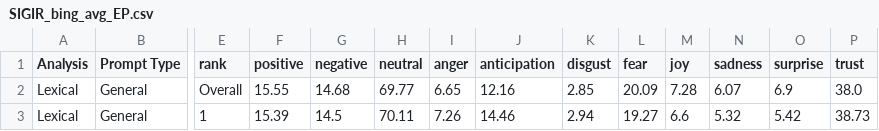
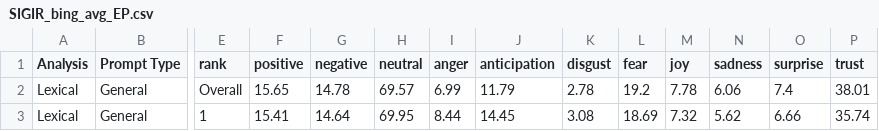
Before and after one commit to HrishitaC/InsideOut2, a CSV file: Results/SIGIR_bing_avg_EP.csv, drawn as a sheet; only a part is shown, gaps mark what is left out; the diff covers the shown part only; the diff names each change by its address in the sheet, - before the commit and + after, or states it on an @@ line.

```diff
--- a/Results/SIGIR_bing_avg_EP.csv
+++ b/Results/SIGIR_bing_avg_EP.csv
-F2 (positive): 15.55
+F2 (positive): 15.65
-G2 (negative): 14.68
+G2 (negative): 14.78
-H2 (neutral): 69.77
+H2 (neutral): 69.57
-I2 (anger): 6.65
+I2 (anger): 6.99
-J2 (anticipation): 12.16
+J2 (anticipation): 11.79
-K2 (disgust): 2.85
+K2 (disgust): 2.78
-L2 (fear): 20.09
+L2 (fear): 19.2
-M2 (joy): 7.28
+M2 (joy): 7.78
-N2 (sadness): 6.07
+N2 (sadness): 6.06
-O2 (surprise): 6.9
+O2 (surprise): 7.4
-P2 (trust): 38.0
+P2 (trust): 38.01
-F3 (positive): 15.39
+F3 (positive): 15.41
-G3 (negative): 14.5
+G3 (negative): 14.64
-H3 (neutral): 70.11
+H3 (neutral): 69.95
-I3 (anger): 7.26
+I3 (anger): 8.44
-J3 (anticipation): 14.46
+J3 (anticipation): 14.45
-K3 (disgust): 2.94
+K3 (disgust): 3.08
-L3 (fear): 19.27
+L3 (fear): 18.69
-M3 (joy): 6.6
+M3 (joy): 7.32
-N3 (sadness): 5.32
+N3 (sadness): 5.62
-O3 (surprise): 5.42
+O3 (surprise): 6.66
-P3 (trust): 38.73
+P3 (trust): 35.74
```
Also changed, not shown: 132 edited cells elsewhere in this file, Results/SIGIR_lexicon_queryWise_bingEP.csv, 4 other files.
